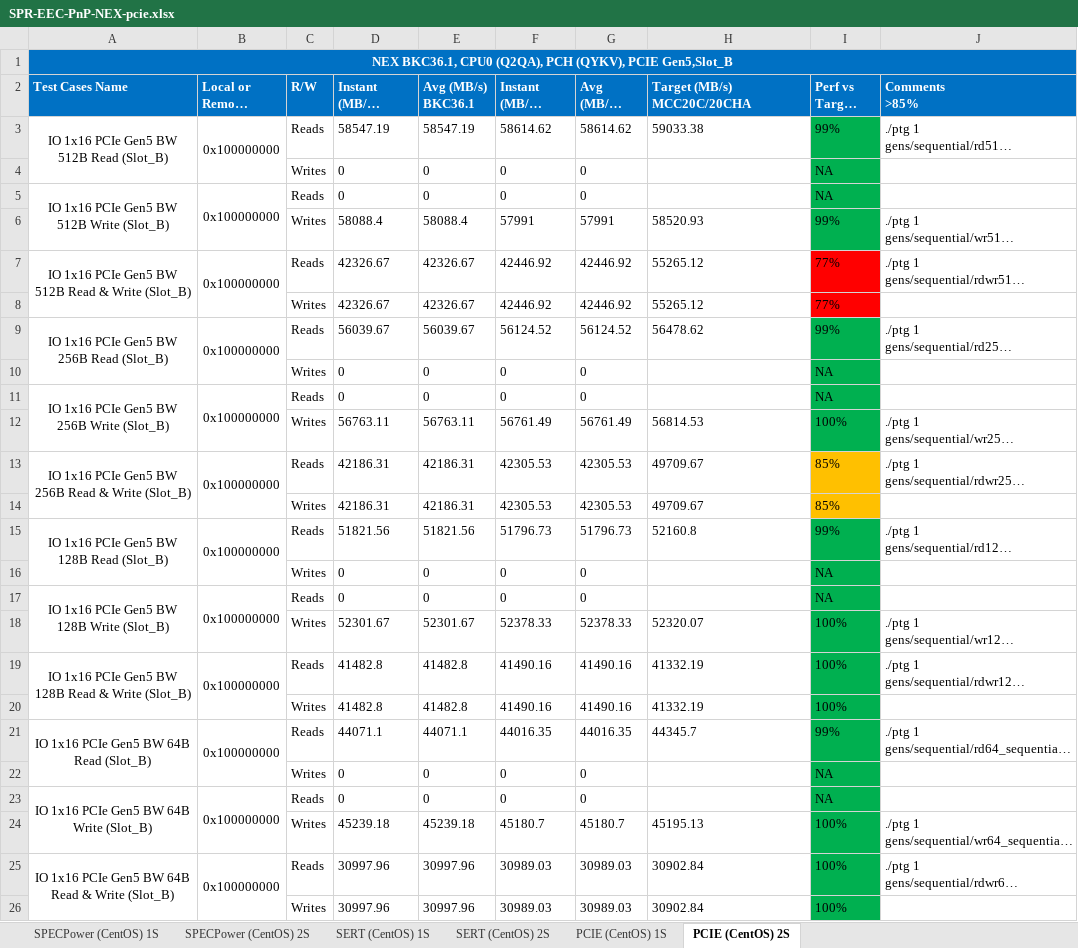
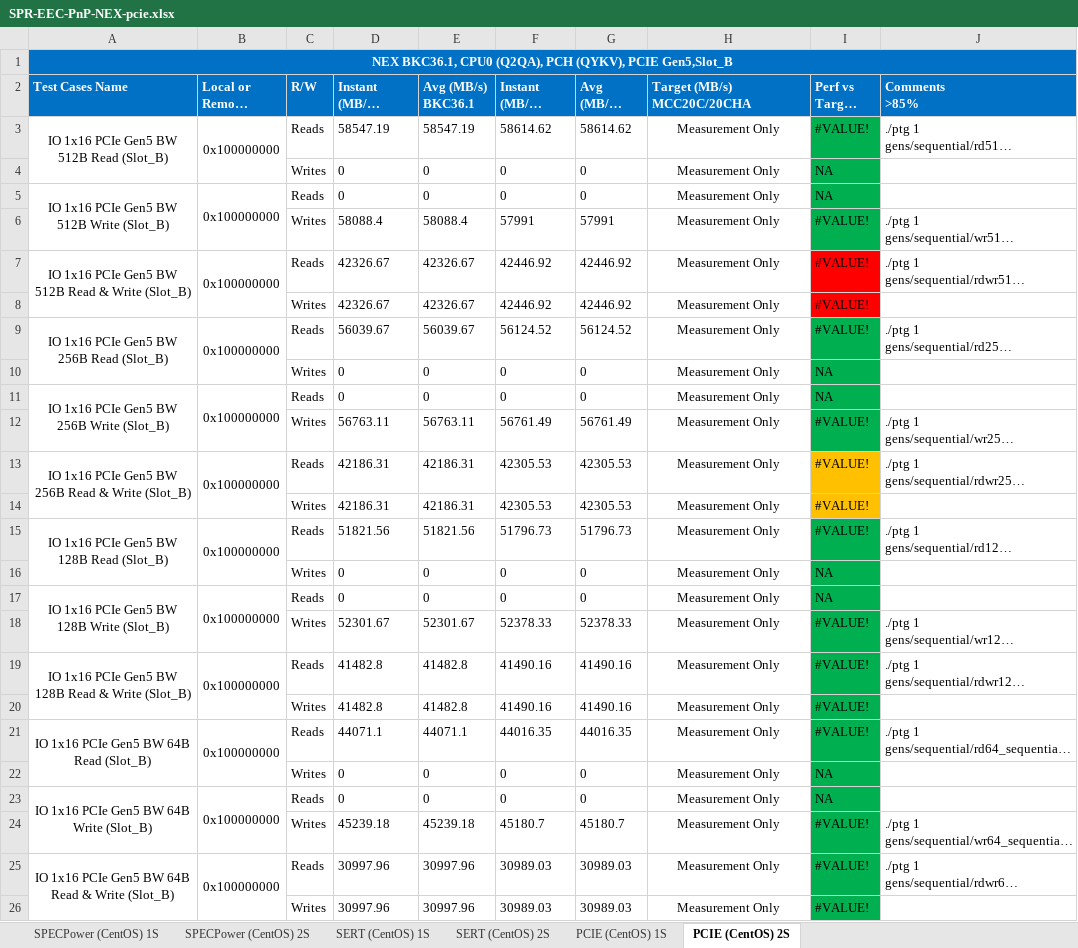
Before and after one commit to xiaoyang-sean/SPR-R-EEC-SWS-PnP_pcie, an Excel workbook: SPR-EEC-PnP-NEX-pcie.xlsx, sheet PCIE (CentOS) 2S, drawn as a sheet; only a part is shown; long unchanged cells end in …; values as stored, in another font and other column widths than the file's, no borders; the diff covers the shown part only; the diff names each change by its address in the sheet, - before the commit and + after, or states it on an @@ line.

```diff
--- a/SPR-EEC-PnP-NEX-pcie.xlsx (sheet PCIE (CentOS) 2S)
+++ b/SPR-EEC-PnP-NEX-pcie.xlsx (sheet PCIE (CentOS) 2S)
-H3 (Target (MB/s) MCC20C/20CHA): 59033.38
+H3 (Target (MB/s) MCC20C/20CHA): Measurement Only
-H3 alignment: left
+H3 alignment: center
-I3 (Perf vs Target (%)): 99%
+I3 (Perf vs Target (%)): #VALUE!
-H4:H5 (Target (MB/s) MCC20C/20CHA): (empty)
+H4:H5 (Target (MB/s) MCC20C/20CHA): Measurement Only
-H6 (Target (MB/s) MCC20C/20CHA): 58520.93
+H6 (Target (MB/s) MCC20C/20CHA): Measurement Only
-H6:H9 alignment: left
+H6:H9 alignment: center
-I6 (Perf vs Target (%)): 99%
+I6 (Perf vs Target (%)): #VALUE!
-H7:H8 (Target (MB/s) MCC20C/20CHA): 55265.12
+H7:H8 (Target (MB/s) MCC20C/20CHA): Measurement Only
-I7:I8 (Perf vs Target (%)): 77%
+I7:I8 (Perf vs Target (%)): #VALUE!
-H9 (Target (MB/s) MCC20C/20CHA): 56478.62
+H9 (Target (MB/s) MCC20C/20CHA): Measurement Only
-I9 (Perf vs Target (%)): 99%
+I9 (Perf vs Target (%)): #VALUE!
-H10:H11 (Target (MB/s) MCC20C/20CHA): (empty)
+H10:H11 (Target (MB/s) MCC20C/20CHA): Measurement Only
-H12 (Target (MB/s) MCC20C/20CHA): 56814.53
+H12 (Target (MB/s) MCC20C/20CHA): Measurement Only
-H12:H15 alignment: left
+H12:H15 alignment: center
-I12 (Perf vs Target (%)): 100%
+I12 (Perf vs Target (%)): #VALUE!
-H13:H14 (Target (MB/s) MCC20C/20CHA): 49709.67
+H13:H14 (Target (MB/s) MCC20C/20CHA): Measurement Only
-I13:I14 (Perf vs Target (%)): 85%
+I13:I14 (Perf vs Target (%)): #VALUE!
-H15 (Target (MB/s) MCC20C/20CHA): 52160.8
+H15 (Target (MB/s) MCC20C/20CHA): Measurement Only
-I15 (Perf vs Target (%)): 99%
+I15 (Perf vs Target (%)): #VALUE!
-H16:H17 (Target (MB/s) MCC20C/20CHA): (empty)
+H16:H17 (Target (MB/s) MCC20C/20CHA): Measurement Only
-H18 (Target (MB/s) MCC20C/20CHA): 52320.07
+H18 (Target (MB/s) MCC20C/20CHA): Measurement Only
-H18:H21 alignment: left
+H18:H21 alignment: center
-I18:I20 (Perf vs Target (%)): 100%
+I18:I20 (Perf vs Target (%)): #VALUE!
-H19:H20 (Target (MB/s) MCC20C/20CHA): 41332.19
+H19:H20 (Target (MB/s) MCC20C/20CHA): Measurement Only
-H21 (Target (MB/s) MCC20C/20CHA): 44345.7
+H21 (Target (MB/s) MCC20C/20CHA): Measurement Only
-I21 (Perf vs Target (%)): 99%
+I21 (Perf vs Target (%)): #VALUE!
-H22:H23 (Target (MB/s) MCC20C/20CHA): (empty)
+H22:H23 (Target (MB/s) MCC20C/20CHA): Measurement Only
-H24 (Target (MB/s) MCC20C/20CHA): 45195.13
+H24 (Target (MB/s) MCC20C/20CHA): Measurement Only
-H24:H26 alignment: left
+H24:H26 alignment: center
-I24:I26 (Perf vs Target (%)): 100%
+I24:I26 (Perf vs Target (%)): #VALUE!
-H25:H26 (Target (MB/s) MCC20C/20CHA): 30902.84
+H25:H26 (Target (MB/s) MCC20C/20CHA): Measurement Only
```
Also changed, not shown: 120 edited cells and cell formats elsewhere in this sheet, 1 other file.
